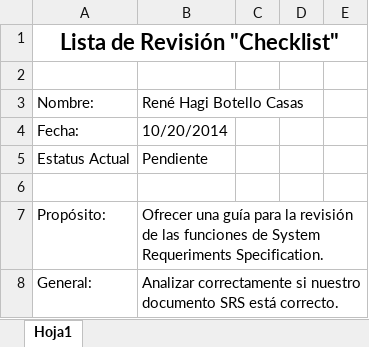
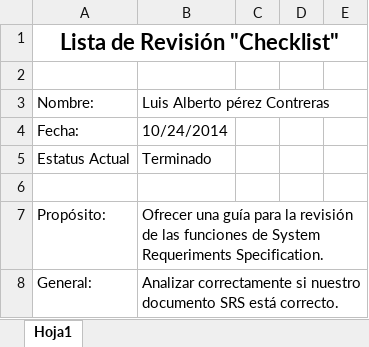
Before and after one commit to hagi07/Reliability-Videogame, an Excel workbook: Lista de Revisión de un SRS - Inspeccionar Luis.xlsx, sheet Hoja1, drawn as a sheet; only a part is shown; values as stored, in another font and other column widths than the file's, no borders; charts and pictures not drawn; the diff names each change by its address in the sheet, - before the commit and + after, or states it on an @@ line.

Commit message:
Versión 2.1
Se encontró la falta de una referencia en el SRS, se realizó la
corrección en la parte de Diseño, se realizó la segunda revisión del
SRS, ya sin ningún error. Se especificaron lo siguientes puntos del
proyecto en la planificacion.mpp sobre la parte de diseño (subdivisón de
Arte y Programación). Se hizo la anotación de crear una tabla para
aprobaciones de avances por parte de psicología (pendiente). Hubo
revisión de documentos por parte de Ingeniería de Software.

```diff
--- a/Lista de Revisión de un SRS - Inspeccionar Luis.xlsx (sheet Hoja1)
+++ b/Lista de Revisión de un SRS - Inspeccionar Luis.xlsx (sheet Hoja1)
-B3: René Hagi Botello Casas
+B3: Luis Alberto pérez Contreras
-B4: 10/20/2014
+B4: 10/24/2014
-B5: Pendiente
+B5: Terminado
```
Also changed, not shown: charts or pictures, Lista de Revisión de un SRS - Blanco.xlsx, Lista de Revisión de un SRS - Revisión.xlsx, 3 other files.
